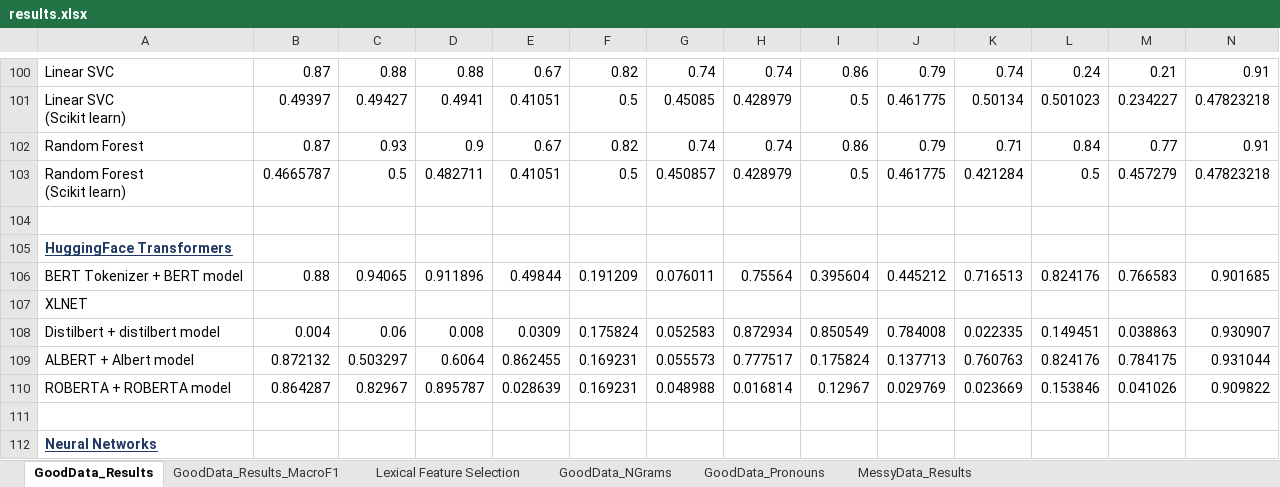
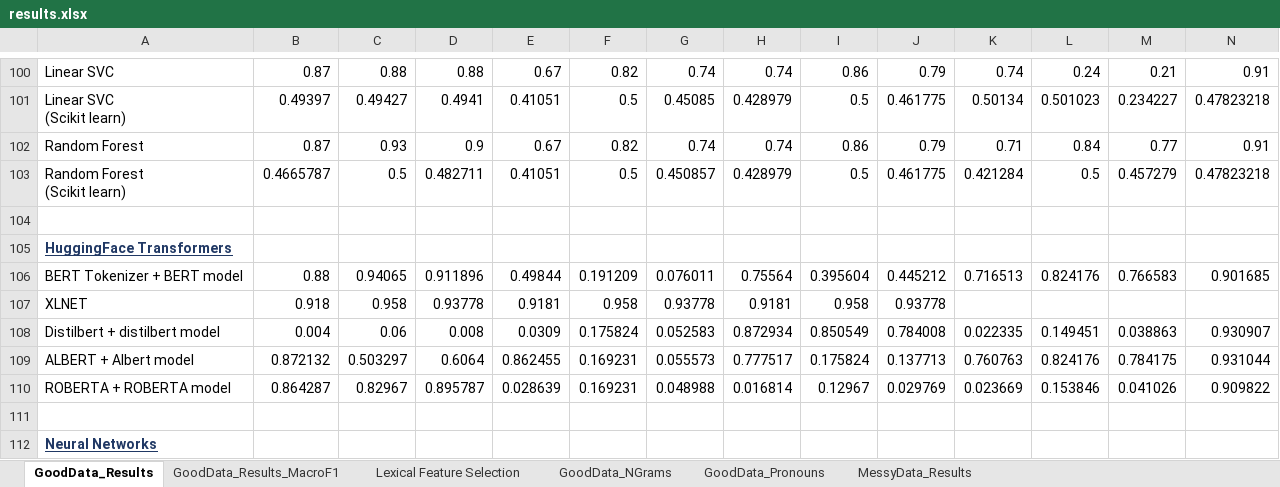
Before and after one commit to quarbby/diplomacy-betrayal, an Excel workbook: documents/results.xlsx, sheet GoodData_Results, drawn as a sheet; only a part is shown, gaps mark what is left out; values as stored, in another font and other column widths than the file's, no borders; 1 other sheet too large or unreadable and not compared; removed rows and columns are numbered as before the commit, all else as after; rows hold the shown columns only; the diff names each change by its address in the sheet, - before the commit and + after, or states it on an @@ line.

```diff
--- a/documents/results.xlsx (sheet GoodData_Results)
+++ b/documents/results.xlsx (sheet GoodData_Results)
-row 107: XLNET
+row 107: XLNET | 0.918 | 0.958 | 0.93778 | 0.9181 | 0.958 | 0.93778 | 0.9181 | 0.958 | 0.93778
```
Also changed, not shown: 5 other files.
